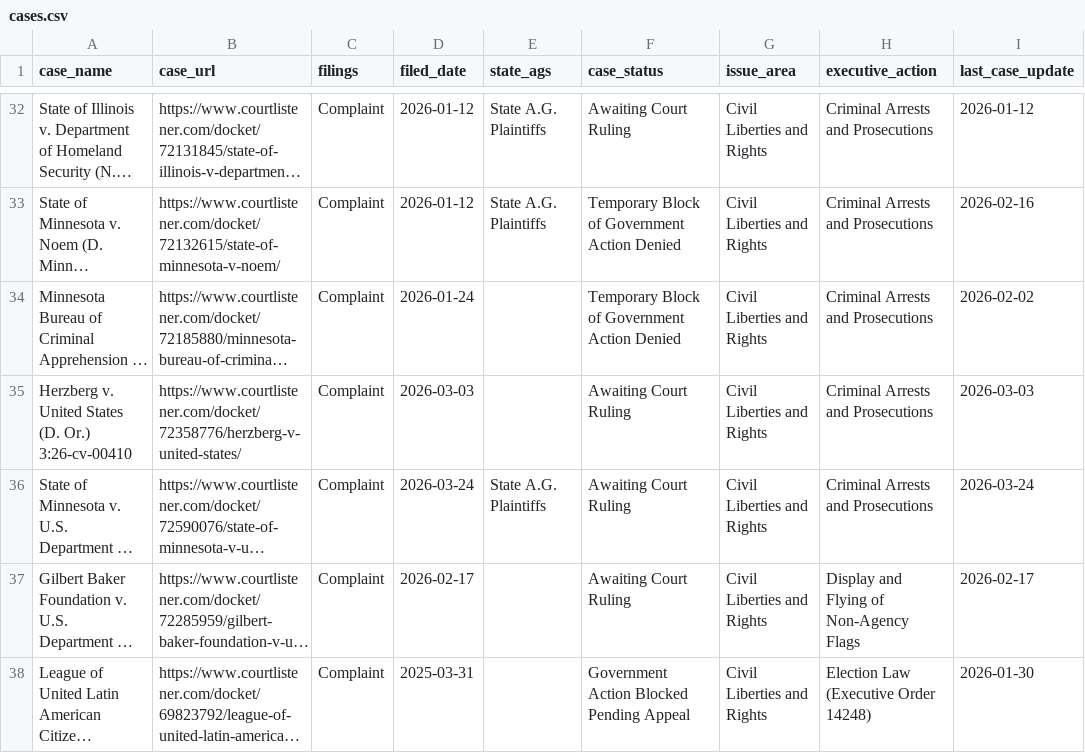
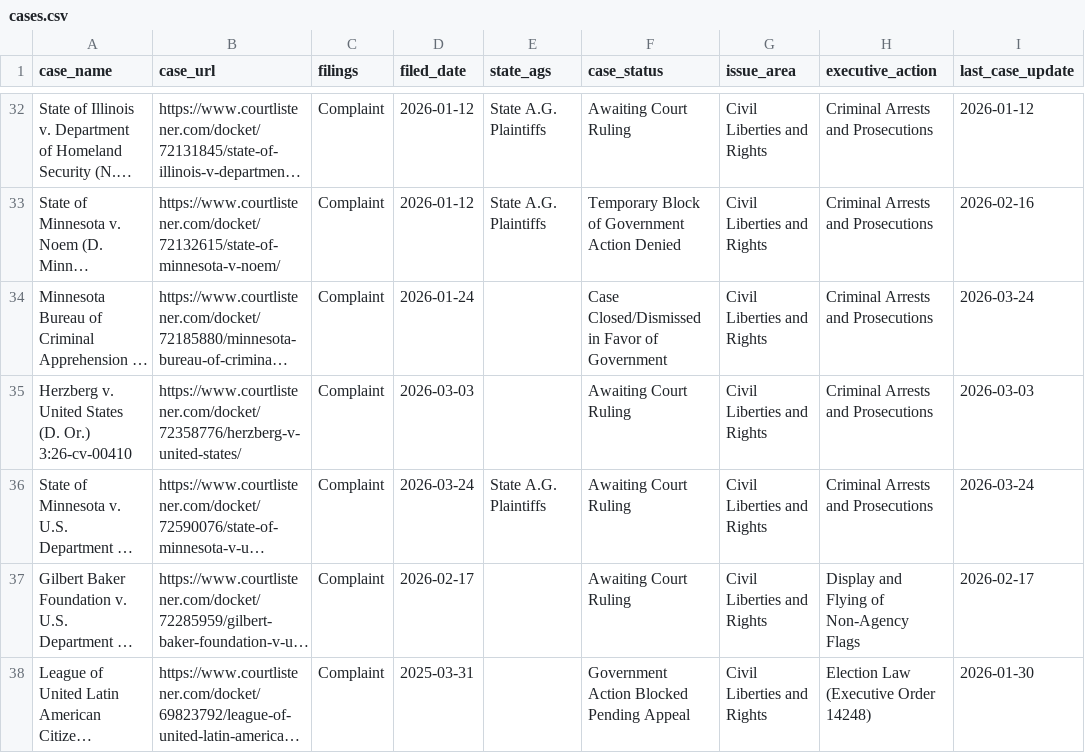
Before and after one commit to thecarsun/LC-TAA, a CSV file: data/processed/cases.csv, drawn as a sheet; only a part is shown, gaps mark what is left out; long unchanged cells end in …; the diff covers the shown part only; the diff names each change by its address in the sheet, - before the commit and + after, or states it on an @@ line.

Commit message:
Automated data update Thu 03/26/2026

```diff
--- a/data/processed/cases.csv
+++ b/data/processed/cases.csv
-F34 (case_status): Temporary Block of Government Action Denied
+F34 (case_status): Case Closed/Dismissed in Favor of Government
-I34 (last_case_update): 2026-02-02
+I34 (last_case_update): 2026-03-24
```
Also changed, not shown: 2 added rows and 2 edited cells elsewhere in this file, 1 other file.
